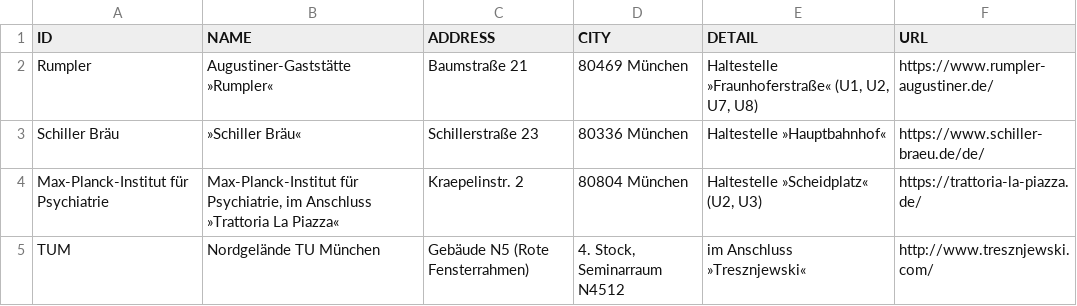
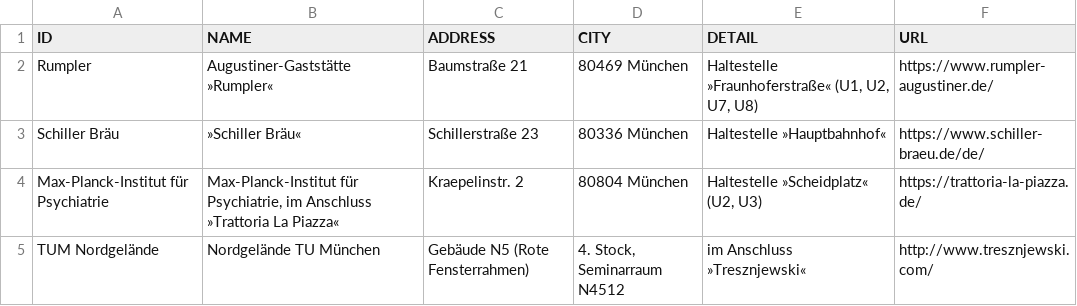
Before and after one commit to leahneukirchen/stammtisch-muenchen.dante.de, a CSV file: addresses.csv, drawn as a sheet.

```diff
--- a/addresses.csv
+++ b/addresses.csv
@@ -4,2 +4,2 @@ Schiller Bräu;»Schiller Bräu«;Schillerstraße 23;80336 München;Haltestelle
 Max-Planck-Institut für Psychiatrie;Max-Planck-Institut für Psychiatrie, im Anschluss »Trattoria La Piazza«;Kraepelinstr. 2;80804 München;Haltestelle »Scheidplatz« (U2, U3);https://trattoria-la-piazza.de/
-TUM;Nordgelände TU München;Gebäude N5 (Rote Fensterrahmen);4. Stock, Seminarraum N4512;im Anschluss »Tresznjewski«;http://www.tresznjewski.com/
+TUM Nordgelände;Nordgelände TU München;Gebäude N5 (Rote Fensterrahmen);4. Stock, Seminarraum N4512;im Anschluss »Tresznjewski«;http://www.tresznjewski.com/
```
Also changed, not shown: dates.csv, 1 other file.
